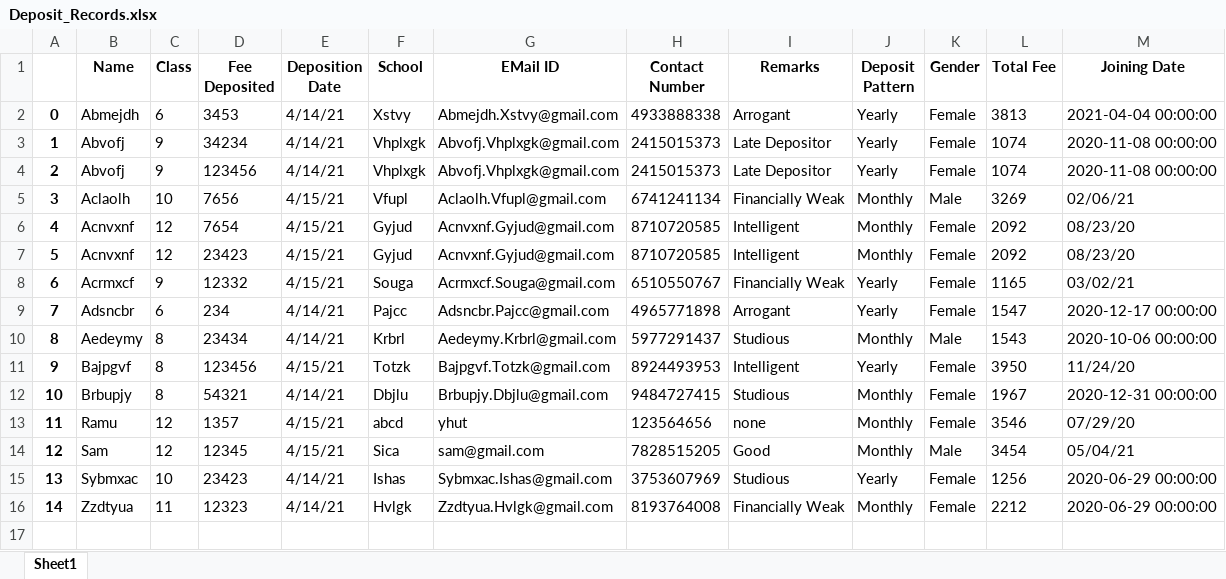
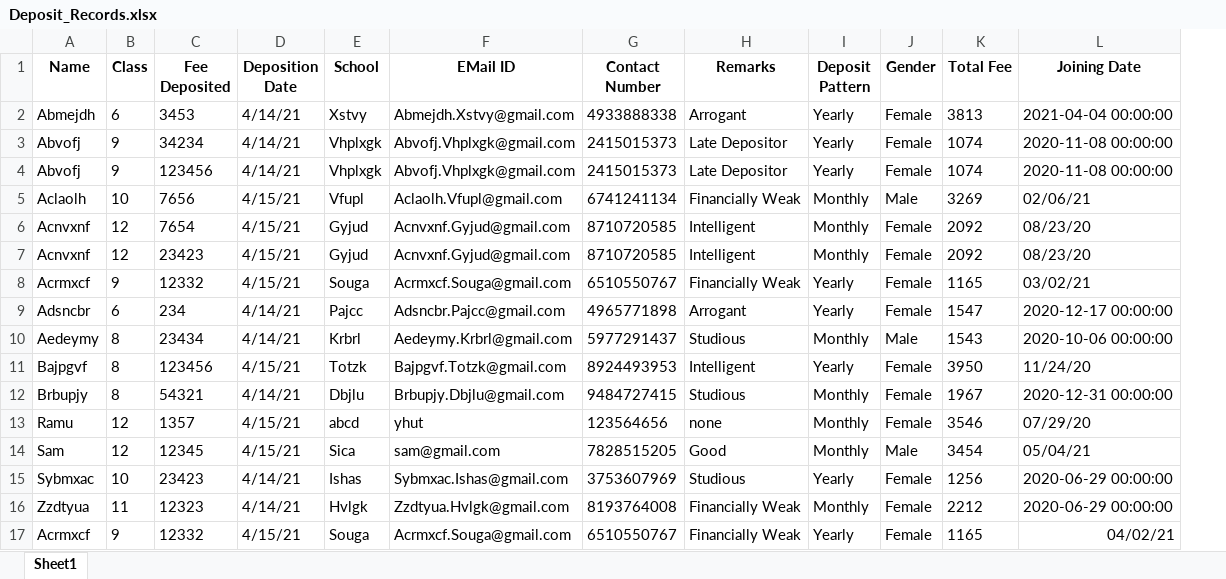
Before and after one commit to Sam-Varghese/Tuition-Management-Software, an Excel workbook: Deposit_Records.xlsx, sheet Sheet1, drawn as a sheet; values as stored, in another font and other column widths than the file's, no borders; removed rows and columns are numbered as before the commit, all else as after; the diff names each change by its address in the sheet, - before the commit and + after, or states it on an @@ line.

```diff
--- a/Deposit_Records.xlsx (sheet Sheet1)
+++ b/Deposit_Records.xlsx (sheet Sheet1)
-column A, rows 2-16: 0 | 1 | 2 | 3 | 4 | 5 | 6 | 7 | 8 | 9 | 10 | 11 | 12 | 13 | 14
+row 17: Acrmxcf | 9 | 12332 | 4/15/21 | Souga | Acrmxcf.Souga@gmail.com | 6510550767 | Financially Weak | Yearly | Female | 1165 | 04/02/21
```
Also changed, not shown: 5 other files.
